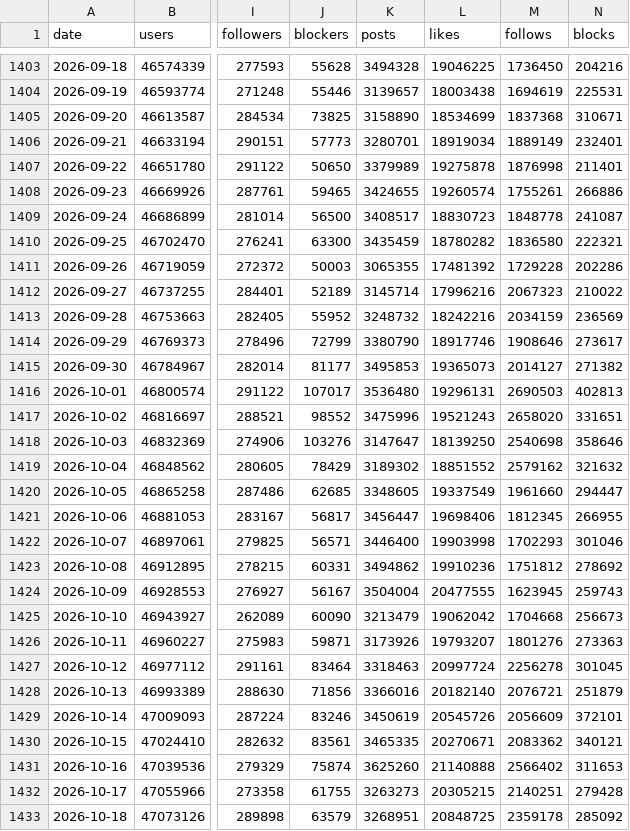
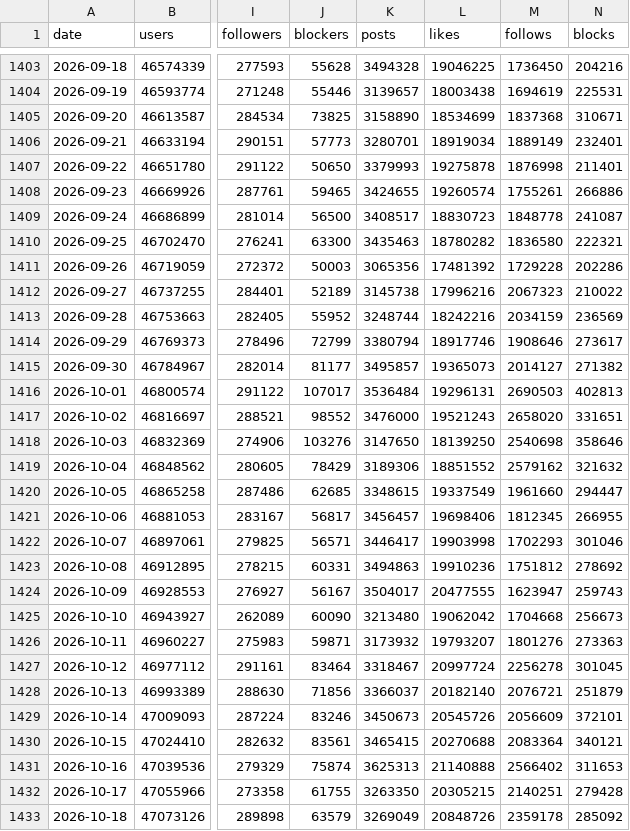
Before and after one commit to obsesivegamer/Bluesky-User-Trends, a CSV file: data/bluesky-daily.csv, drawn as a sheet; only a part is shown, gaps mark what is left out; the diff covers the shown part only; the diff names each change by its address in the sheet, - before the commit and + after, or states it on an @@ line.

```diff
--- a/data/bluesky-daily.csv
+++ b/data/bluesky-daily.csv
-K1407 (posts): 3379989
+K1407 (posts): 3379993
-K1410 (posts): 3435459
+K1410 (posts): 3435463
-K1411 (posts): 3065355
+K1411 (posts): 3065356
-K1412 (posts): 3145714
+K1412 (posts): 3145738
-K1413 (posts): 3248732
+K1413 (posts): 3248744
-K1414 (posts): 3380790
+K1414 (posts): 3380794
-K1415 (posts): 3495853
+K1415 (posts): 3495857
-K1416 (posts): 3536480
+K1416 (posts): 3536484
-K1417 (posts): 3475996
+K1417 (posts): 3476000
-K1418 (posts): 3147647
+K1418 (posts): 3147650
-K1419 (posts): 3189302
+K1419 (posts): 3189306
-K1420 (posts): 3348605
+K1420 (posts): 3348615
-K1421 (posts): 3456447
+K1421 (posts): 3456457
-K1422 (posts): 3446400
+K1422 (posts): 3446417
-K1423 (posts): 3494862
+K1423 (posts): 3494863
-K1424 (posts): 3504004
+K1424 (posts): 3504017
-M1424 (follows): 1623945
+M1424 (follows): 1623947
-K1425 (posts): 3213479
+K1425 (posts): 3213480
-K1426 (posts): 3173926
+K1426 (posts): 3173932
-K1427 (posts): 3318463
+K1427 (posts): 3318467
-K1428 (posts): 3366016
+K1428 (posts): 3366037
-K1429 (posts): 3450619
+K1429 (posts): 3450673
-K1430 (posts): 3465335
+K1430 (posts): 3465415
-L1430 (likes): 20270671
+L1430 (likes): 20270688
-M1430 (follows): 2083362
+M1430 (follows): 2083364
-K1431 (posts): 3625260
+K1431 (posts): 3625313
-K1432 (posts): 3263273
+K1432 (posts): 3263350
-K1433 (posts): 3268951
+K1433 (posts): 3269049
-L1433 (likes): 20848725
+L1433 (likes): 20848726
```
Also changed, not shown: 1 added row and 108 edited cells elsewhere in this file, 4 other files.
